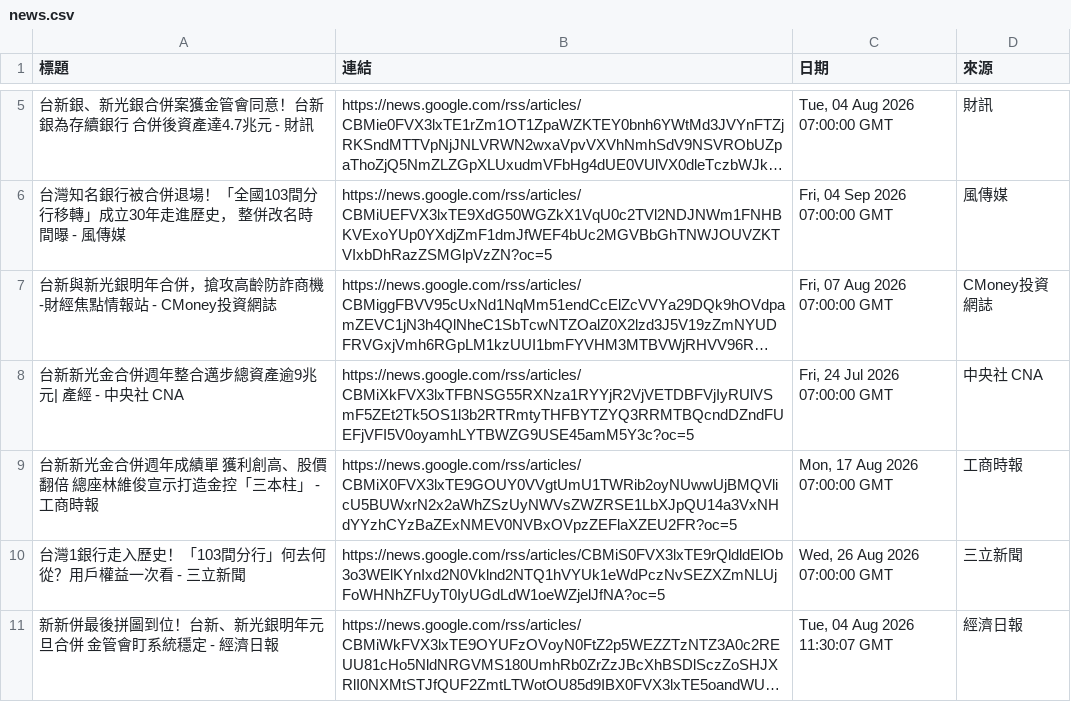
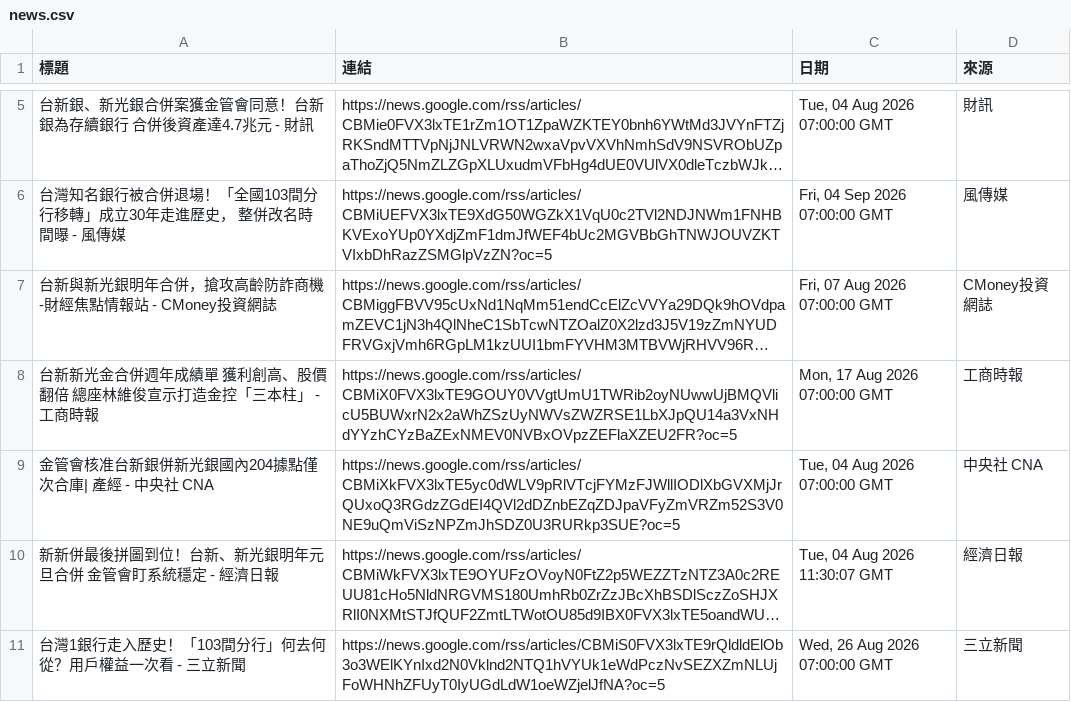
Before and after one commit to HsienLee/GeminiAPI-workflow-project, a CSV file: news.csv, drawn as a sheet; only a part is shown, gaps mark what is left out; long unchanged cells end in …; removed rows and columns are numbered as before the commit, all else as after; the diff names each change by its address in the sheet, - before the commit and + after, or states it on an @@ line.

```diff
--- a/news.csv
+++ b/news.csv
-row 8: 台新新光金合併週年整合邁步總資產逾9兆元| 產經 - 中央社 CNA | https://news.google.com/rss/articles/CBMiXkFVX3lxTFBNSG55RXNza1RYYjR2VjVETDBFVjIyRUlVSmF5ZEt2Tk5OS1l3b2RTRmtyTHFBYTZYQ3RRMTBQcndDZndFUEFjVFI5V0oyamhLYTBWZG9USE45amM5Y3c?oc=5 | Fri, 24 Jul 2026 07:00:00 GMT | 中央社 CNA
+row 9: 金管會核准台新銀併新光銀國內204據點僅次合庫| 產經 - 中央社 CNA | https://news.google.com/rss/articles/CBMiXkFVX3lxTE5yc0dWLV9pRlVTcjFYMzFJWllIODlXbGVXMjJrQUxoQ3RGdzZGdEI4QVl2dDZnbEZqZDJpaVFyZmVRZm52S3V0NE9uQmViSzNPZmJhSDZ0U3RURkp3SUE?oc=5 | Tue, 04 Aug 2026 07:00:00 GMT | 中央社 CNA
@@ row 11 moved to row 10: 新新併最後拼圖到位！台新、新光銀明年元旦合併 金管會盯系統穩定 - 經濟日報 @@
```
Also changed, not shown: 2 other files.
